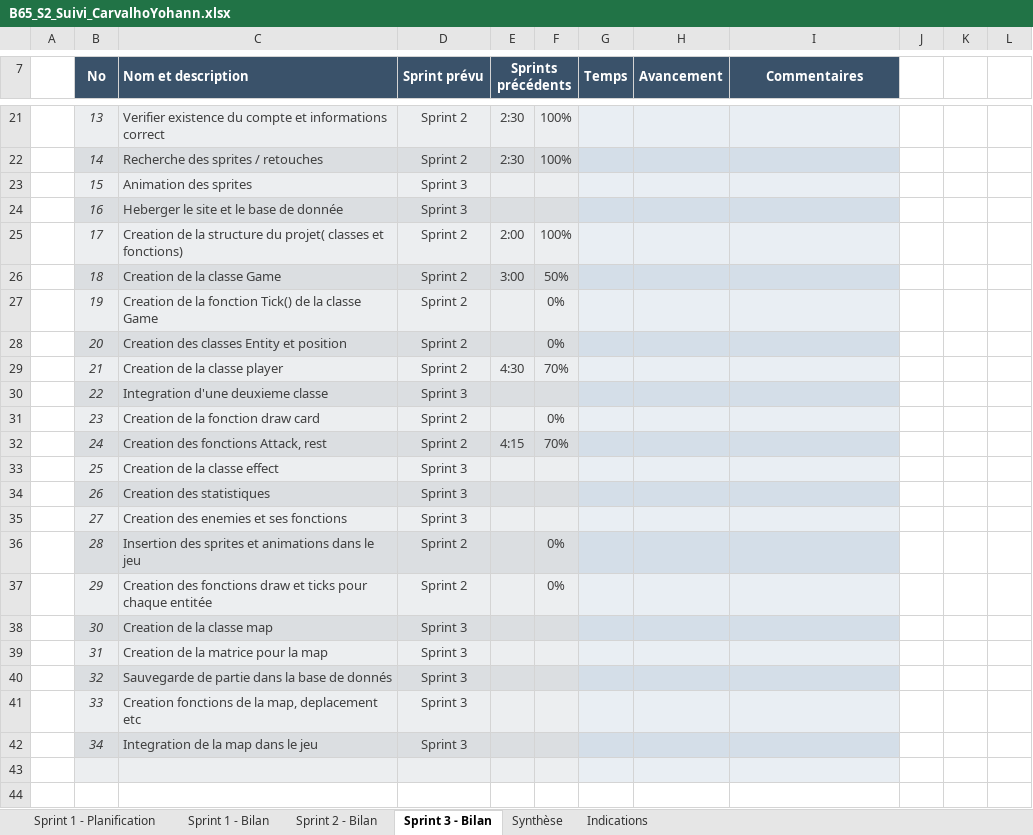
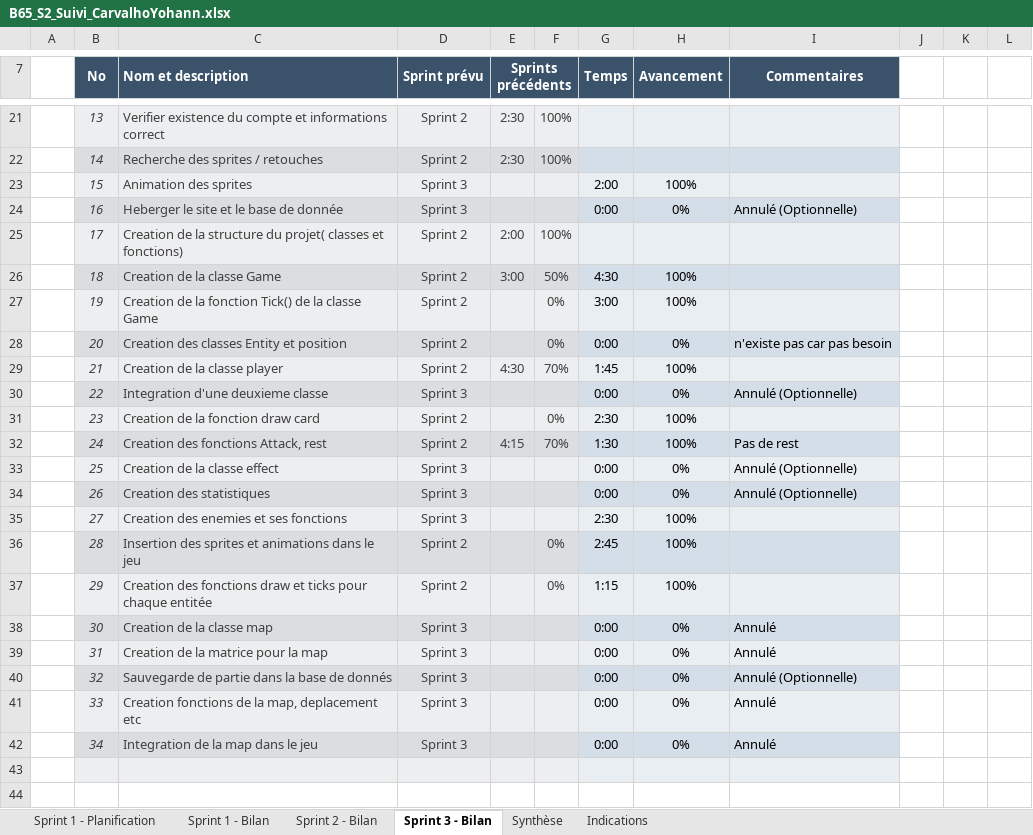
Before and after one commit to yyohann/Projet_-CarvalhoYohann-, an Excel workbook: Docs/Sprint 2/B65_S2_Suivi_CarvalhoYohann.xlsx, sheet Sprint 3 - Bilan, drawn as a sheet; only a part is shown, gaps mark what is left out; values as stored, in another font and other column widths than the file's, no borders; conditional formats not drawn; the diff covers the shown part only; the diff names each change by its address in the sheet, - before the commit and + after, or states it on an @@ line.

Commit message:
Added animation on cards  +  excel

```diff
--- a/Docs/Sprint 2/B65_S2_Suivi_CarvalhoYohann.xlsx (sheet Sprint 3 - Bilan)
+++ b/Docs/Sprint 2/B65_S2_Suivi_CarvalhoYohann.xlsx (sheet Sprint 3 - Bilan)
-G23 (Temps): (empty)
+G23 (Temps): 2:00
-H23 (Avancement): (empty)
+H23 (Avancement): 100%
-G24 (Temps): (empty)
+G24 (Temps): 0:00
-H24 (Avancement): (empty)
+H24 (Avancement): 0%
-I24 (Commentaires): (empty)
+I24 (Commentaires): Annulé (Optionnelle)
-G26 (Temps): (empty)
+G26 (Temps): 4:30
-H26:H27 (Avancement): (empty)
+H26:H27 (Avancement): 100%
-G27 (Temps): (empty)
+G27 (Temps): 3:00
-G28 (Temps): (empty)
+G28 (Temps): 0:00
-H28 (Avancement): (empty)
+H28 (Avancement): 0%
-I28 (Commentaires): (empty)
+I28 (Commentaires): n'existe pas car pas besoin
-G29 (Temps): (empty)
+G29 (Temps): 1:45
-H29 (Avancement): (empty)
+H29 (Avancement): 100%
-G30 (Temps): (empty)
+G30 (Temps): 0:00
-H30 (Avancement): (empty)
+H30 (Avancement): 0%
-I30 (Commentaires): (empty)
+I30 (Commentaires): Annulé (Optionnelle)
-G31 (Temps): (empty)
+G31 (Temps): 2:30
-H31:H32 (Avancement): (empty)
+H31:H32 (Avancement): 100%
-G32 (Temps): (empty)
+G32 (Temps): 1:30
-I32 (Commentaires): (empty)
+I32 (Commentaires): Pas de rest
-G33:G34 (Temps): (empty)
+G33:G34 (Temps): 0:00
-H33:H34 (Avancement): (empty)
+H33:H34 (Avancement): 0%
-I33:I34 (Commentaires): (empty)
+I33:I34 (Commentaires): Annulé (Optionnelle)
-G35 (Temps): (empty)
+G35 (Temps): 2:30
-H35:H37 (Avancement): (empty)
+H35:H37 (Avancement): 100%
-G36 (Temps): (empty)
+G36 (Temps): 2:45
-G37 (Temps): (empty)
+G37 (Temps): 1:15
-G38:G42 (Temps): (empty)
+G38:G42 (Temps): 0:00
-H38:H42 (Avancement): (empty)
+H38:H42 (Avancement): 0%
-I38:I39 (Commentaires): (empty)
+I38:I39 (Commentaires): Annulé
-I40 (Commentaires): (empty)
+I40 (Commentaires): Annulé (Optionnelle)
-I41:I42 (Commentaires): (empty)
+I41:I42 (Commentaires): Annulé
```
Also changed, not shown: 1 edited cell elsewhere in this sheet, sheet Synthèse, hidden cells, charts or pictures, 4 other files.
